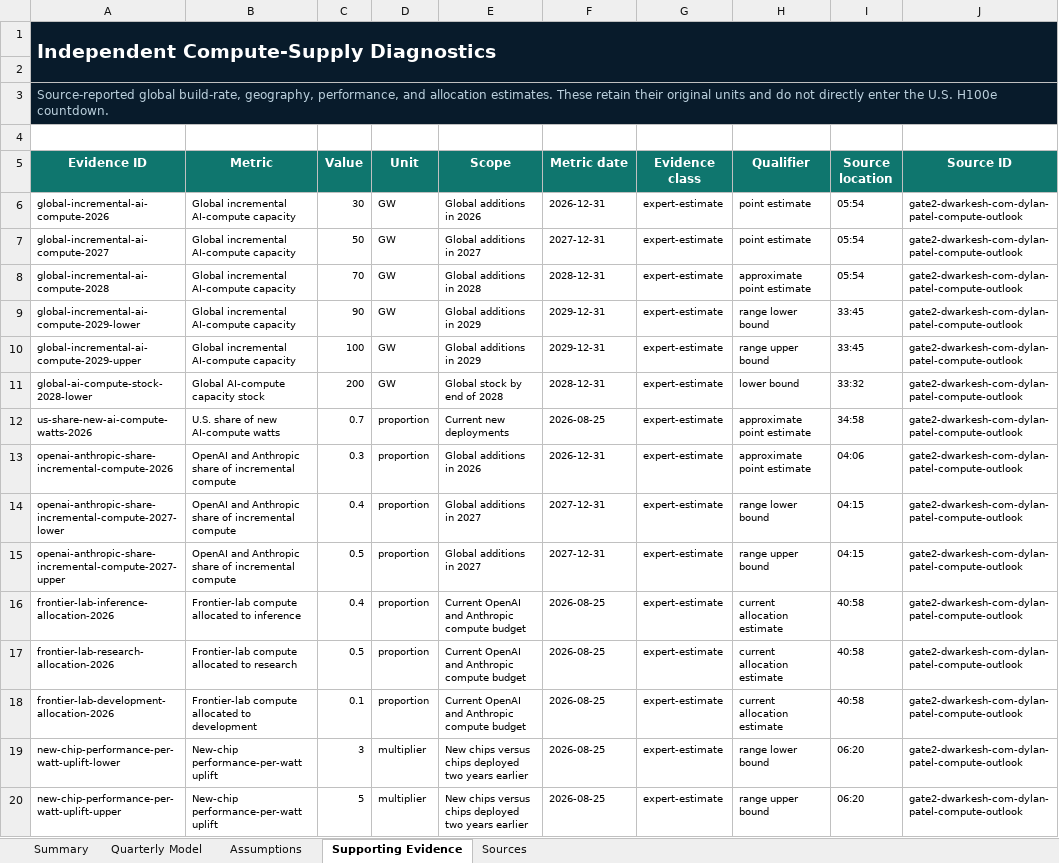
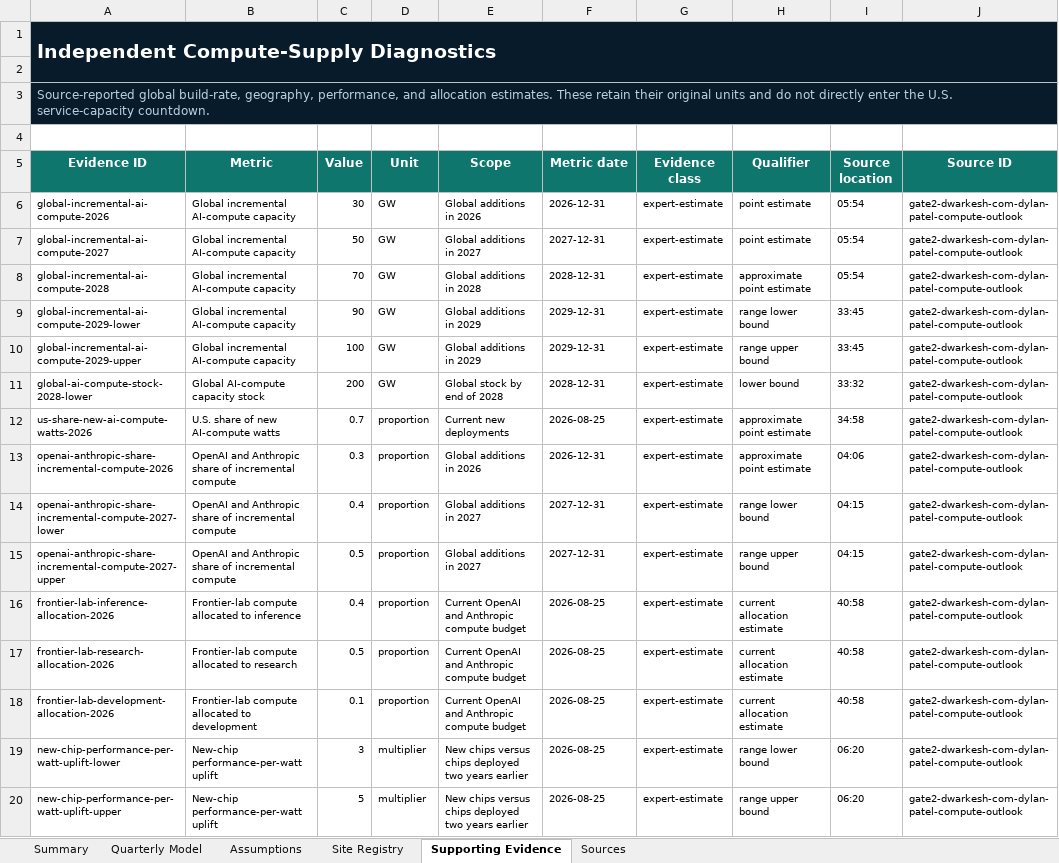
Before and after one commit to buwilliams/diffuse-personal-ai, an Excel workbook: artifacts/report-cards/personal-ai-compute-report-card.xlsx, sheet Supporting Evidence, drawn as a sheet; only a part is shown; values as stored, in another font and other column widths than the file's, no borders; table styles not drawn; the diff names each change by its address in the sheet, - before the commit and + after, or states it on an @@ line.

```diff
--- a/artifacts/report-cards/personal-ai-compute-report-card.xlsx (sheet Supporting Evidence)
+++ b/artifacts/report-cards/personal-ai-compute-report-card.xlsx (sheet Supporting Evidence)
+sheet tab: Site Registry
-A3 (Evidence ID): …the U.S. H100e countdown.
+A3 (Evidence ID): …the U.S. service-capacity countdown.
```
Also changed, not shown: sheet Quarterly Model, sheet Summary, sheet Sources, charts or pictures, 21 other files.
